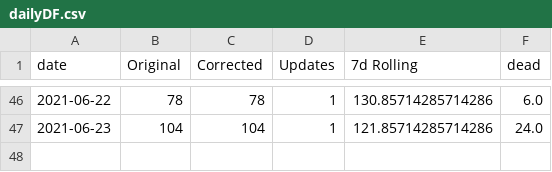
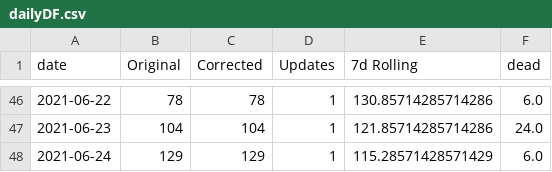
Before and after one commit to WPShen53/twcovid, a CSV file: dailyDF.csv, drawn as a sheet; only a part is shown, gaps mark what is left out.

```diff
--- a/dailyDF.csv
+++ b/dailyDF.csv
@@ -47 +47,2 @@ date,Original,Corrected,Updates,7d Rolling,dead
 2021-06-23,104,104,1,121.85714285714286,24.0
+2021-06-24,129,129,1,115.28571428571429,6.0
```
Also changed, not shown: 2 other files.
